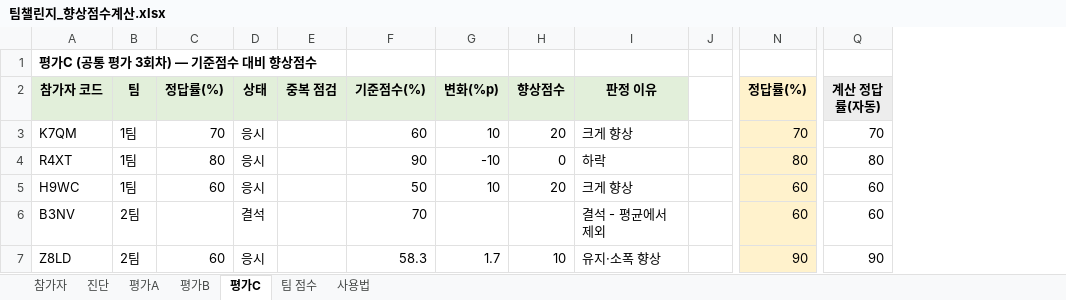
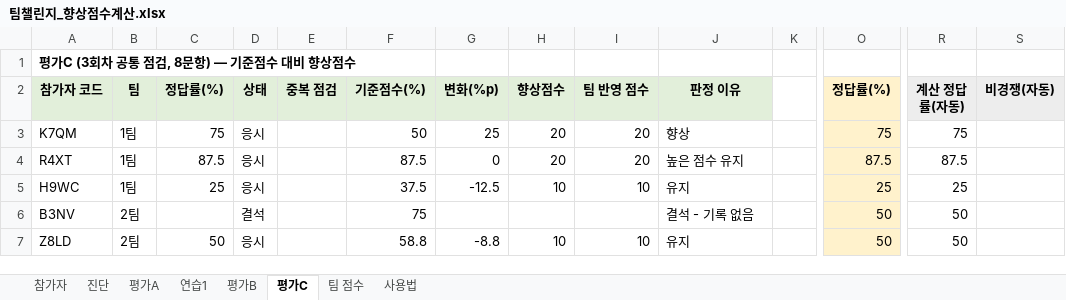
Before and after one commit to gt4065c-cell/wsuk, an Excel workbook: 05_성장팀/팀챌린지_향상점수계산.xlsx, sheet 평가C, drawn as a sheet; only a part is shown, gaps mark what is left out; values as stored, in another font and other column widths than the file's, no borders; addresses are those after the commit; the diff covers the shown part only; the diff names each change by its address in the sheet, - before the commit and + after, or states it on an @@ line.

```diff
--- a/05_성장팀/팀챌린지_향상점수계산.xlsx (sheet 평가C)
+++ b/05_성장팀/팀챌린지_향상점수계산.xlsx (sheet 평가C)
+sheet tab: 연습1
+column I (팀 반영 점수), rows 3-7: 20 | 20 | 10 |  | 10
+column S (비경쟁(자동)), empty
-A1 (참가자 코드): 평가C (공통 평가 3회차) — 기준점수 대비 향상점수
+A1 (참가자 코드): 평가C (3회차 공통 점검, 8문항) — 기준점수 대비 향상점수
-C3 (정답률(%)): 70
+C3 (정답률(%)): 75
-F3 (기준점수(%)): 60
+F3 (기준점수(%)): 50
-G3 (변화(%p)): 10
+G3 (변화(%p)): 25
-J3 (판정 이유): 크게 향상
+J3 (판정 이유): 향상
-O3 (정답률(%)): 70
+O3 (정답률(%)): 75
-R3 (계산 정답률(자동)): 70
+R3 (계산 정답률(자동)): 75
-C4 (정답률(%)): 80
+C4 (정답률(%)): 87.5
-F4 (기준점수(%)): 90
+F4 (기준점수(%)): 87.5
-G4 (변화(%p)): -10
+G4 (변화(%p)): 0
-H4 (향상점수): 0
+H4 (향상점수): 20
-J4 (판정 이유): 하락
+J4 (판정 이유): 높은 점수 유지
-O4 (정답률(%)): 80
+O4 (정답률(%)): 87.5
-R4 (계산 정답률(자동)): 80
+R4 (계산 정답률(자동)): 87.5
-C5 (정답률(%)): 60
+C5 (정답률(%)): 25
-F5 (기준점수(%)): 50
+F5 (기준점수(%)): 37.5
-G5 (변화(%p)): 10
+G5 (변화(%p)): -12.5
-H5 (향상점수): 20
+H5 (향상점수): 10
-J5 (판정 이유): 크게 향상
+J5 (판정 이유): 유지
-O5 (정답률(%)): 60
+O5 (정답률(%)): 25
-R5 (계산 정답률(자동)): 60
+R5 (계산 정답률(자동)): 25
-F6 (기준점수(%)): 70
+F6 (기준점수(%)): 75
-J6 (판정 이유): 결석 - 평균에서 제외
+J6 (판정 이유): 결석 - 기록 없음
-O6 (정답률(%)): 60
+O6 (정답률(%)): 50
-R6 (계산 정답률(자동)): 60
+R6 (계산 정답률(자동)): 50
-C7 (정답률(%)): 60
+C7 (정답률(%)): 50
-F7 (기준점수(%)): 58.3
+F7 (기준점수(%)): 58.8
-G7 (변화(%p)): 1.7
+G7 (변화(%p)): -8.8
-J7 (판정 이유): 유지·소폭 향상
+J7 (판정 이유): 유지
-O7 (정답률(%)): 90
+O7 (정답률(%)): 50
-R7 (계산 정답률(자동)): 90
+R7 (계산 정답률(자동)): 50
```
Also changed, not shown: 45 edited cells elsewhere in this sheet, sheet 팀 점수, sheet 평가B, sheet 진단, sheet 평가A, sheet 사용법, formulas that keep their value, 1 other file.
